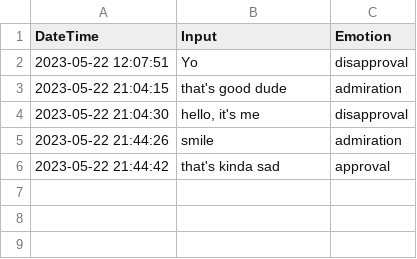
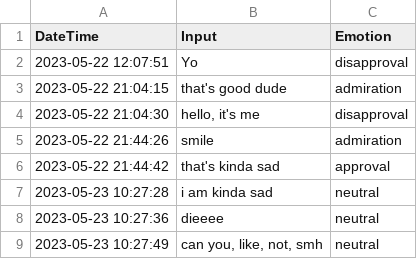
Before and after one commit to isak-sul25/NLP_Flask_Test_Full, a CSV file: requests.csv, drawn as a sheet.

```diff
--- a/requests.csv
+++ b/requests.csv
@@ -6 +6,4 @@ DateTime, Input, Emotion
 2023-05-22 21:44:42,that's kinda sad,approval
+2023-05-23 10:27:28,i am kinda sad,neutral
+2023-05-23 10:27:36,dieeee,neutral
+2023-05-23 10:27:49,"can you, like, not, smh",neutral
```
Also changed, not shown: 1 other file.
